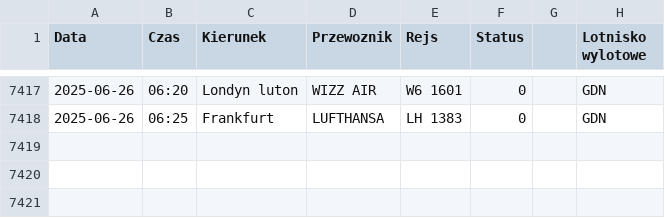
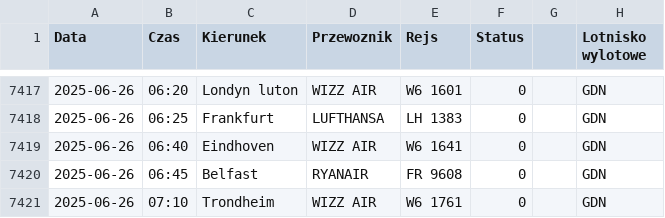
Before and after one commit to dariazielinska/departures-scraper, a CSV file: scraper/scraper_output/tabela_odlotow_GDN.csv, drawn as a sheet; only a part is shown, gaps mark what is left out; the diff names each change by its address in the sheet, - before the commit and + after, or states it on an @@ line.

```diff
--- a/scraper/scraper_output/tabela_odlotow_GDN.csv
+++ b/scraper/scraper_output/tabela_odlotow_GDN.csv
+row 7419: 2025-06-26 | 06:40 | Eindhoven | WIZZ AIR | W6 1641 | 0 |  | GDN
+row 7420: 2025-06-26 | 06:45 | Belfast | RYANAIR | FR 9608 | 0 |  | GDN
+row 7421: 2025-06-26 | 07:10 | Trondheim | WIZZ AIR | W6 1761 | 0 |  | GDN
```
Also changed, not shown: scraper/scraper_output/tabela_odlotow_KTW.csv, 1 other file.
